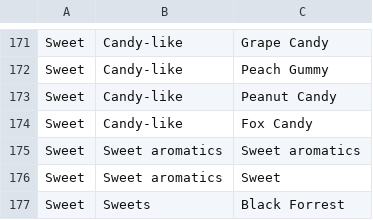
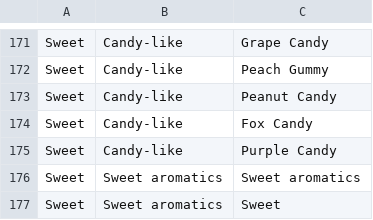
Before and after one commit to afrians19/coffee-app, a CSV file: FlavorWheelRaw.csv, drawn as a sheet; only a part is shown, gaps mark what is left out; the shorter side is filled out with more unchanged rows; the diff names each change by its address in the sheet, - before the commit and + after, or states it on an @@ line.

Commit message:
update flavor

```diff
--- a/FlavorWheelRaw.csv
+++ b/FlavorWheelRaw.csv
+row 175: Sweet | Candy-like | Purple Candy
```
